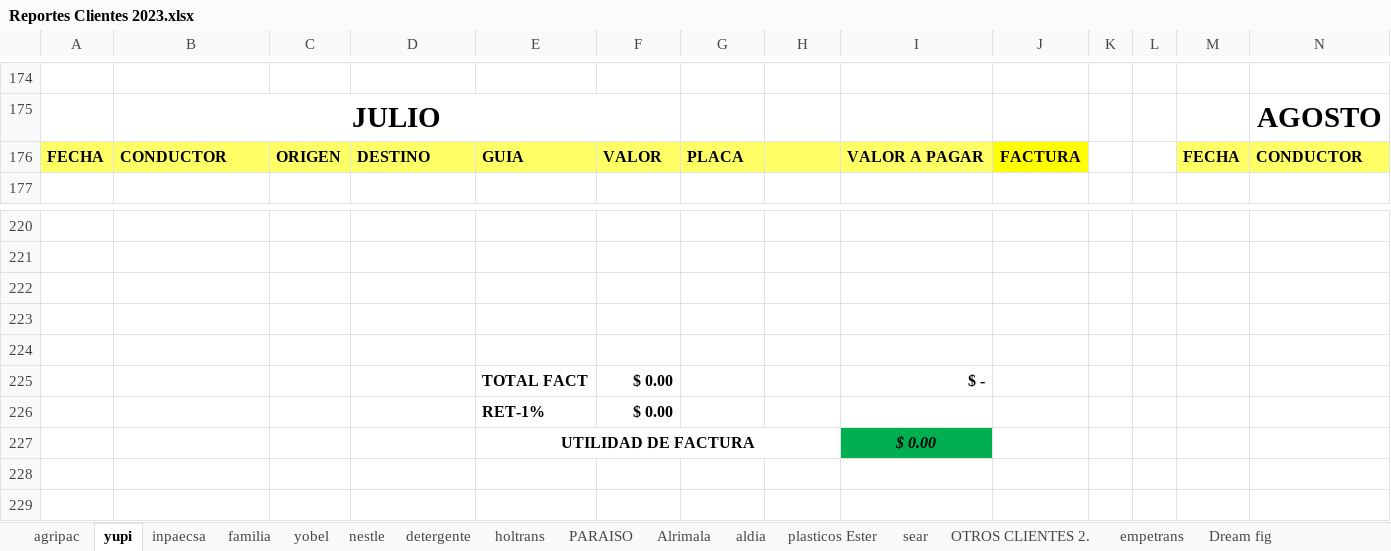
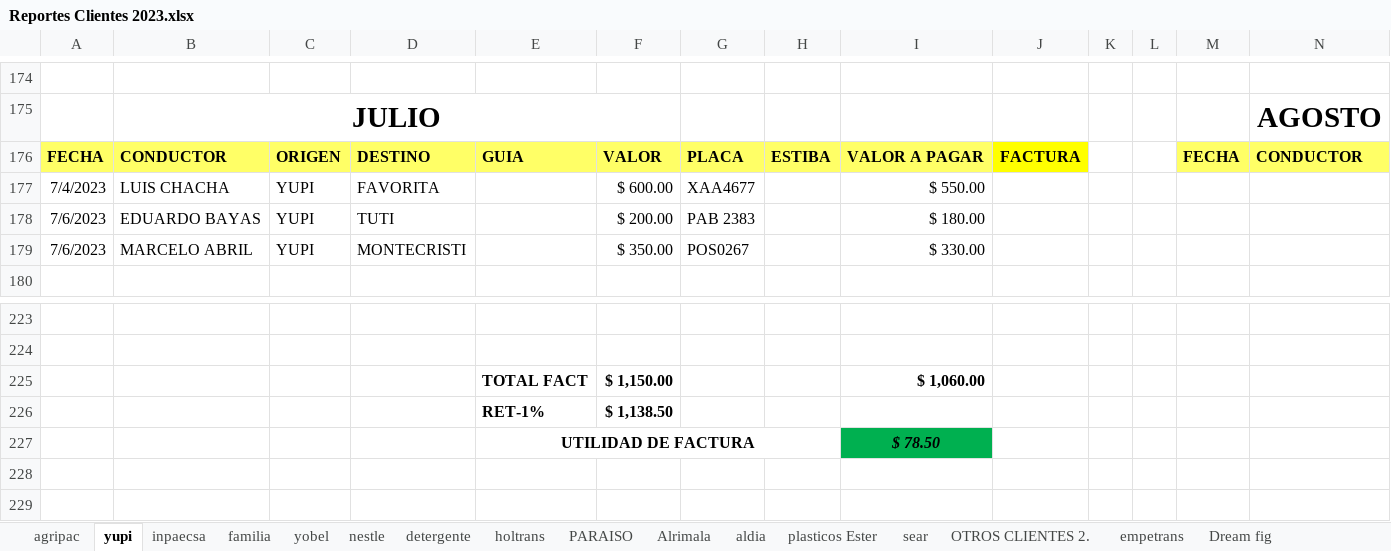
Before and after one commit to ABRILTRANS/OFICINA, an Excel workbook: DOC 2023/Reportes Clientes 2023.xlsx, sheet yupi, drawn as a sheet; only a part is shown, gaps mark what is left out; values as stored, in another font and other column widths than the file's, no borders; removed rows and columns are numbered as before the commit, all else as after; rows hold the shown columns only; the diff names each change by its address in the sheet, - before the commit and + after, or states it on an @@ line.

```diff
--- a/DOC 2023/Reportes Clientes 2023.xlsx (sheet yupi)
+++ b/DOC 2023/Reportes Clientes 2023.xlsx (sheet yupi)
-H176: (empty)
+H176: ESTIBA
+row 177: 7/4/2023 | LUIS CHACHA | YUPI | FAVORITA |  | $ 600.00 | XAA4677 |  | $ 550.00
+row 178: 7/6/2023 | EDUARDO BAYAS | YUPI | TUTI |  | $ 200.00 | PAB 2383 |  | $ 180.00
+row 179: 7/6/2023 | MARCELO ABRIL | YUPI | MONTECRISTI |  | $ 350.00 | POS0267 |  | $ 330.00
-row 222: (empty)
-row 223: (empty)
-row 224: (empty)
-F225: $ 0.00
+F225: $ 1,150.00
-I225: $ -
+I225: $ 1,060.00
-F226: $ 0.00
+F226: $ 1,138.50
-I227: $ 0.00
+I227: $ 78.50
```
Also changed, not shown: sheet nestle, sheet agripac, sheet OTROS CLIENTES 2., sheet holtrans, sheet plasticos Ester, 2 other files.
